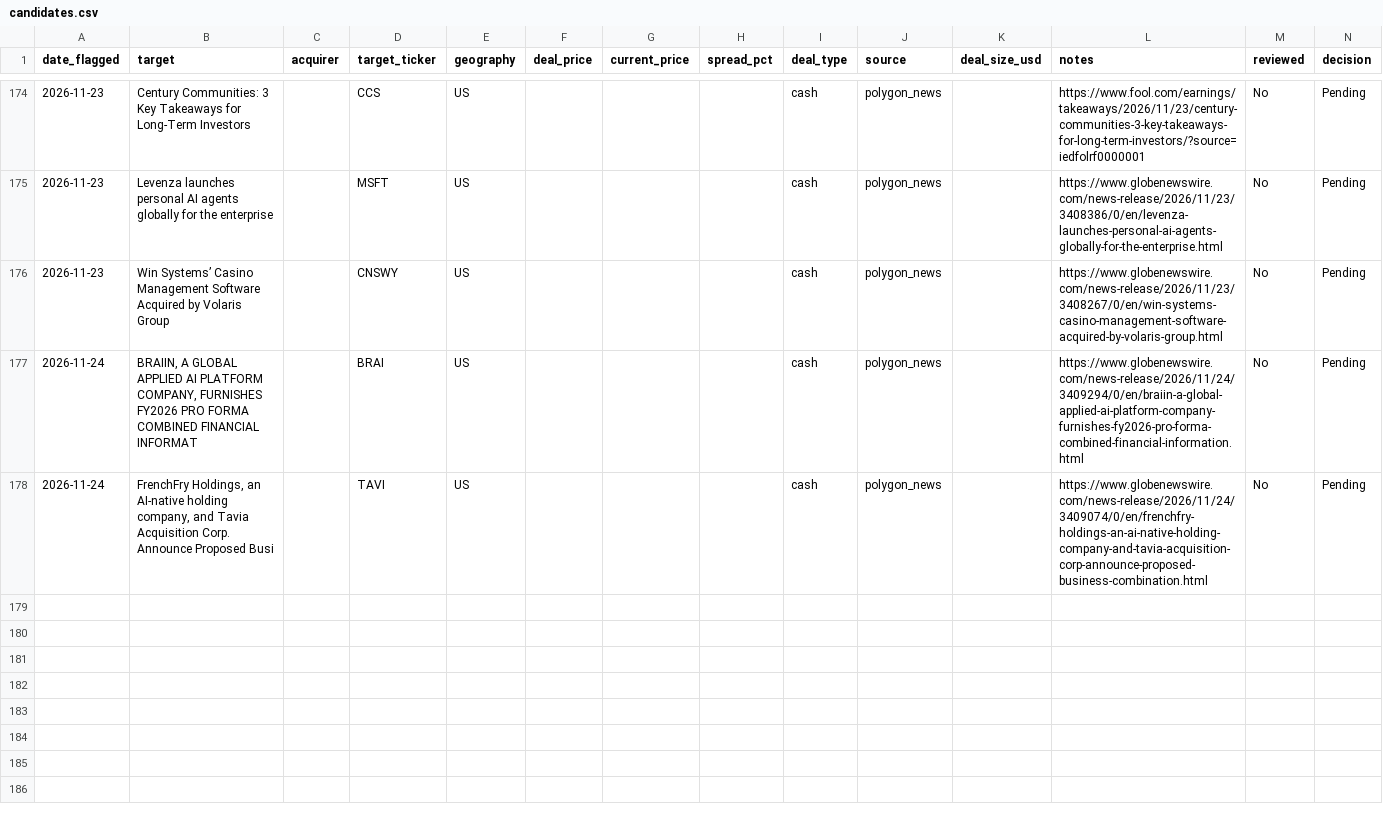
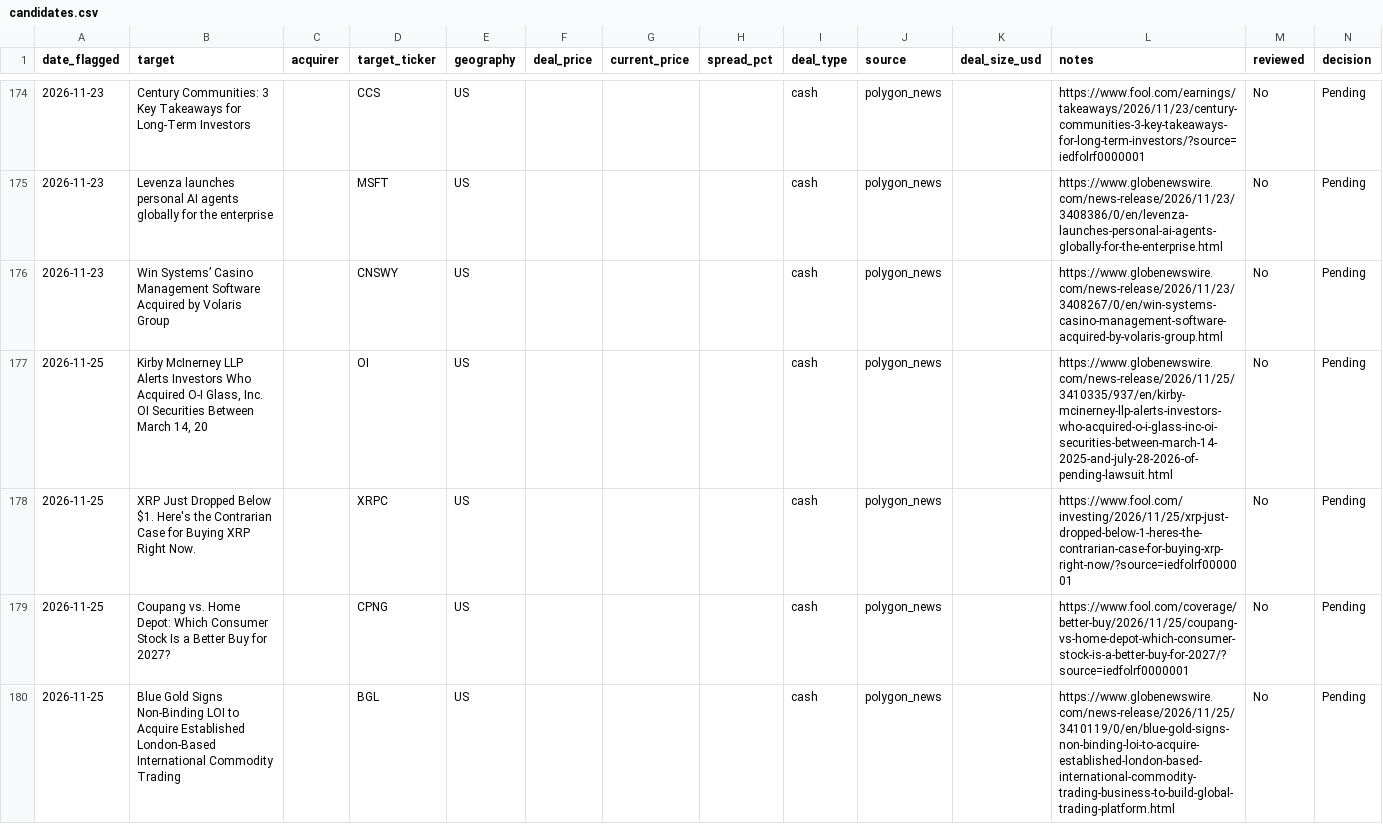
Before and after one commit to Chyde2010/merger_arb_test, a CSV file: data/candidates.csv, drawn as a sheet; only a part is shown, gaps mark what is left out.

```diff
--- a/data/candidates.csv
+++ b/data/candidates.csv
@@ -176,3 +176,5 @@ date_flagged,target,acquirer,target_ticker,geography,deal_price,current_price,sp
 2026-11-23,Win Systems’ Casino Management Software Acquired by Volaris Group,,CNSWY,US,,,,cash,polygon_news,,https://www.globenewswire.com/news-release/2026/11/23/3408267/0/en/win-systems-casino-management-software-acquired-by-volaris-group.html,No,Pending
-2026-11-24,"BRAIIN, A GLOBAL APPLIED AI PLATFORM COMPANY, FURNISHES FY2026 PRO FORMA COMBINED FINANCIAL INFORMAT",,BRAI,US,,,,cash,polygon_news,,https://www.globenewswire.com/news-release/2026/11/24/3409294/0/en/braiin-a-global-applied-ai-platform-company-furnishes-fy2026-pro-forma-combined-financial-information.html,No,Pending
-2026-11-24,"FrenchFry Holdings, an AI-native holding company, and Tavia Acquisition Corp. Announce Proposed Busi",,TAVI,US,,,,cash,polygon_news,,https://www.globenewswire.com/news-release/2026/11/24/3409074/0/en/frenchfry-holdings-an-ai-native-holding-company-and-tavia-acquisition-corp-announce-proposed-business-combination.html,No,Pending
+2026-11-25,"Kirby McInerney LLP Alerts Investors Who Acquired O-I Glass, Inc. OI Securities Between March 14, 20",,OI,US,,,,cash,polygon_news,,https://www.globenewswire.com/news-release/2026/11/25/3410335/937/en/kirby-mcinerney-llp-alerts-investors-who-acquired-o-i-glass-inc-oi-securities-between-march-14-2025-and-july-28-2026-of-pending-lawsuit.html,No,Pending
+2026-11-25,XRP Just Dropped Below $1. Here's the Contrarian Case for Buying XRP Right Now.,,XRPC,US,,,,cash,polygon_news,,https://www.fool.com/investing/2026/11/25/xrp-just-dropped-below-1-heres-the-contrarian-case-for-buying-xrp-right-now/?source=iedfolrf0000001,No,Pending
+2026-11-25,Coupang vs. Home Depot: Which Consumer Stock Is a Better Buy for 2027?,,CPNG,US,,,,cash,polygon_news,,https://www.fool.com/coverage/better-buy/2026/11/25/coupang-vs-home-depot-which-consumer-stock-is-a-better-buy-for-2027/?source=iedfolrf0000001,No,Pending
+2026-11-25,Blue Gold Signs Non-Binding LOI to Acquire Established London-Based International Commodity Trading ,,BGL,US,,,,cash,polygon_news,,https://www.globenewswire.com/news-release/2026/11/25/3410119/0/en/blue-gold-signs-non-binding-loi-to-acquire-established-london-based-international-commodity-trading-business-to-build-global-trading-platform.html,No,Pending
```
Also changed, not shown: data/performance.csv, 1 other file.
